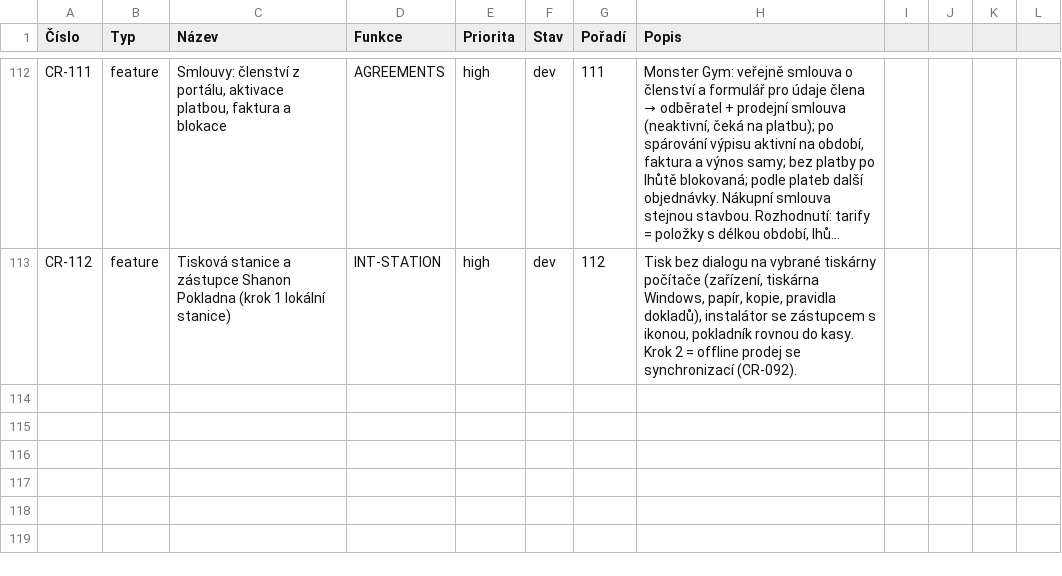
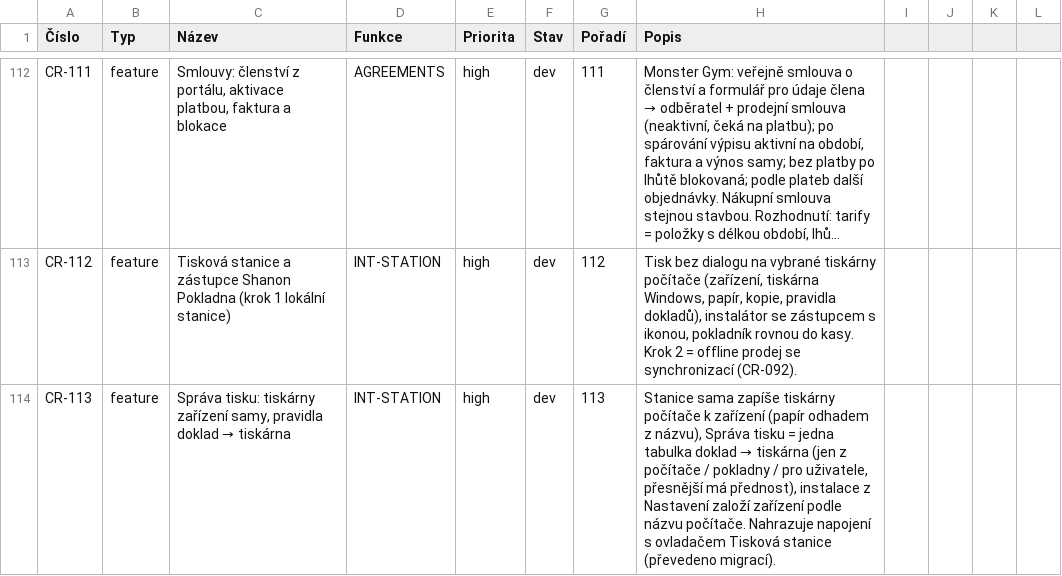
Before and after one commit to bregovic/shanon, a CSV file: docs/qa/3-pozadavky.csv, drawn as a sheet; only a part is shown, gaps mark what is left out; long unchanged cells end in …; the diff names each change by its address in the sheet, - before the commit and + after, or states it on an @@ line.

Commit message:
feat(int): správa tisku — stanice sama zapíše tiskárny počítače k zařízení (papír odhadem z názvu, zkušební stránka), pravidla doklad → tiskárna (jen z počítače / pokladny / pro uživatele, přesnější má přednost, automatický tisk účtenky), instalace z Nastavení založí zařízení podle názvu počítače; napojení s ovladačem Tisková stanice převedena migrací (CR-113)

```diff
--- a/docs/qa/3-pozadavky.csv
+++ b/docs/qa/3-pozadavky.csv
+row 114: CR-113 | feature | Správa tisku: tiskárny zařízení samy, pravidla doklad → tiskárna | INT-STATION | high | dev | 113 | Stanice sama zapíše tiskárny počítače k zařízení (papír odhadem z názvu), Správa tisku = jedna tabulka doklad → tiskárna (jen z počítače / pokladny / pro uživatele, přesnější má přednost), instalace z Nastavení založí zařízení podle názvu počítače. Nahrazuje napojení s ovladačem Tisková stanice (převedeno migrací).
```
Also changed, not shown: docs/qa/1-funkce.csv, docs/qa/2-scenare.csv, 19 other files.
